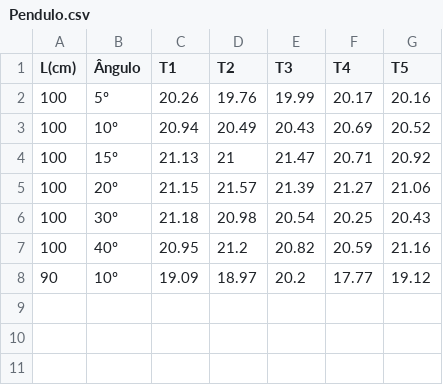
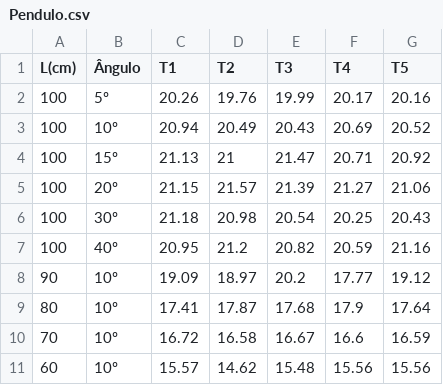
Before and after one commit to hugodevelopment/Excel-Python, a CSV file: Códigos_Mecanica/Pendulo.csv, drawn as a sheet; the diff names each change by its address in the sheet, - before the commit and + after, or states it on an @@ line.

```diff
--- a/Códigos_Mecanica/Pendulo.csv
+++ b/Códigos_Mecanica/Pendulo.csv
+row 9: 80 | 10º | 17.41 | 17.87 | 17.68 | 17.9 | 17.64
+row 10: 70 | 10º | 16.72 | 16.58 | 16.67 | 16.6 | 16.59
+row 11: 60 | 10º | 15.57 | 14.62 | 15.48 | 15.56 | 15.56
```
Also changed, not shown: 2 other files.
